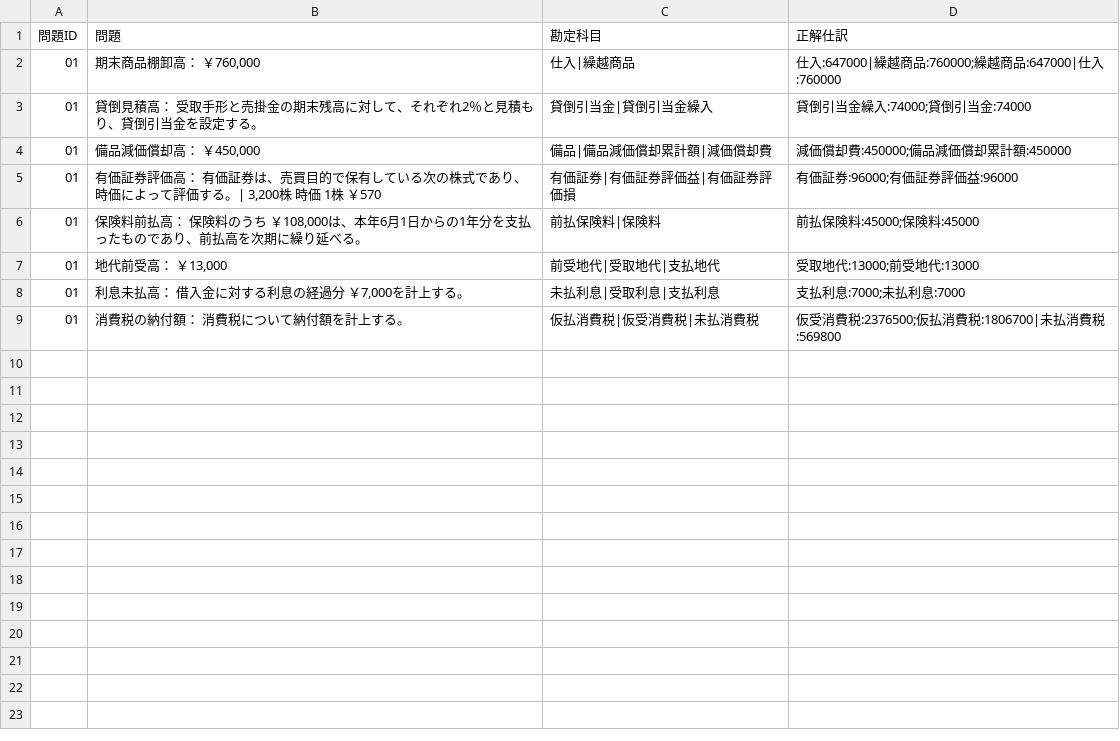
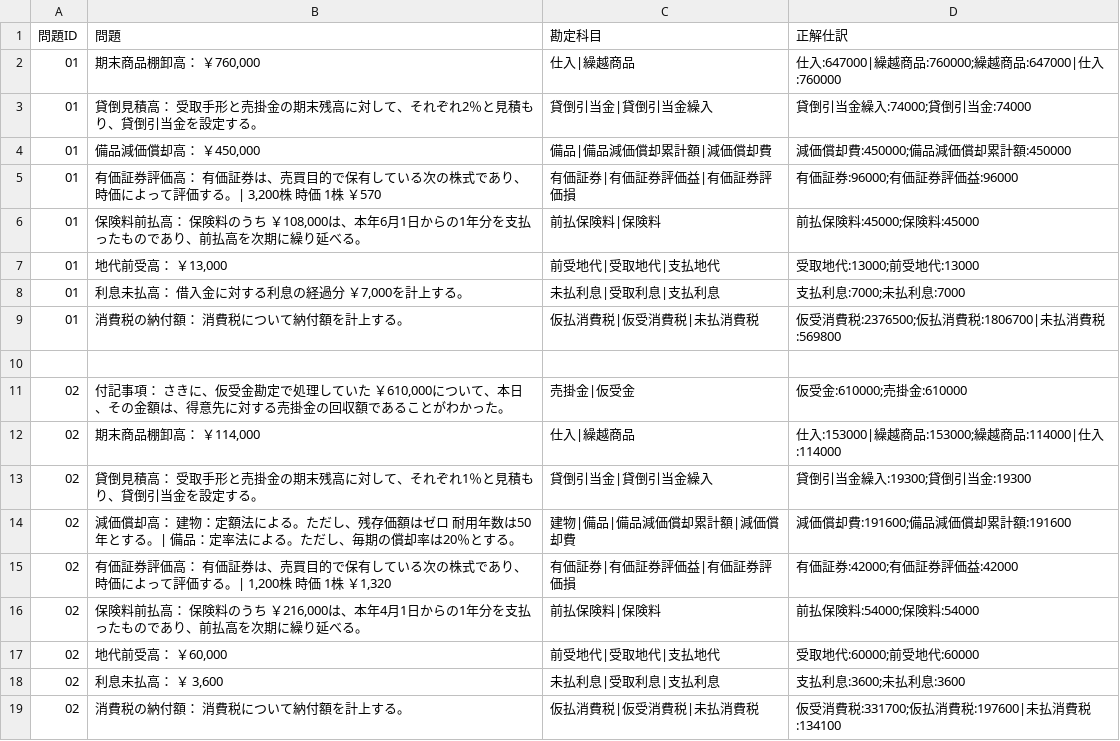
Before and after one commit to hamadaSensei1983/commerce-learning-portal, a CSV file: kentei/boki/data/seisan2_seiri.csv, drawn as a sheet.

```diff
--- a/kentei/boki/data/seisan2_seiri.csv
+++ b/kentei/boki/data/seisan2_seiri.csv
@@ -9 +9,11 @@
 01,"消費税の納付額：　　消費税について納付額を計上する。",仮払消費税|仮受消費税|未払消費税,仮受消費税:2376500;仮払消費税:1806700|未払消費税:569800
+
+02,"付記事項：　　　　　さきに、仮受金勘定で処理していた ￥610,000について、本日、その金額は、得意先に対する売掛金の回収額であることがわかった。",売掛金|仮受金,仮受金:610000;売掛金:610000
+02,"期末商品棚卸高：　　￥114,000",仕入|繰越商品,仕入:153000|繰越商品:153000;繰越商品:114000|仕入:114000
+02,"貸倒見積高：　　　　受取手形と売掛金の期末残高に対して、それぞれ1％と見積もり、貸倒引当金を設定する。",貸倒引当金|貸倒引当金繰入,貸倒引当金繰入:19300;貸倒引当金:19300
+02,"減価償却高：　　　　建物：定額法による。ただし、残存価額はゼロ　耐用年数は50年とする。|　　　　　　　　　　備品：定率法による。ただし、毎期の償却率は20％とする。",建物|備品|備品減価償却累計額|減価償却費,減価償却費:191600;備品減価償却累計額:191600
+02,"有価証券評価高：　　有価証券は、売買目的で保有している次の株式であり、時価によって評価する。|　　　　　　　　　　　　1,200株　　時価　1株　　 ￥1,320",有価証券|有価証券評価益|有価証券評価損,有価証券:42000;有価証券評価益:42000
+02,"保険料前払高：　　　保険料のうち ￥216,000は、本年4月1日からの1年分を支払ったものであり、前払高を次期に繰り延べる。",前払保険料|保険料,前払保険料:54000;保険料:54000
+02,"地代前受高：　　　　￥60,000",前受地代|受取地代|支払地代,受取地代:60000;前受地代:60000
+02,"利息未払高：　　　　￥ 3,600",未払利息|受取利息|支払利息,支払利息:3600;未払利息:3600
+02,"消費税の納付額：　　消費税について納付額を計上する。",仮払消費税|仮受消費税|未払消費税,仮受消費税:331700;仮払消費税:197600|未払消費税:134100
```
Also changed, not shown: kentei/boki/data/seisan2_TB.csv.
